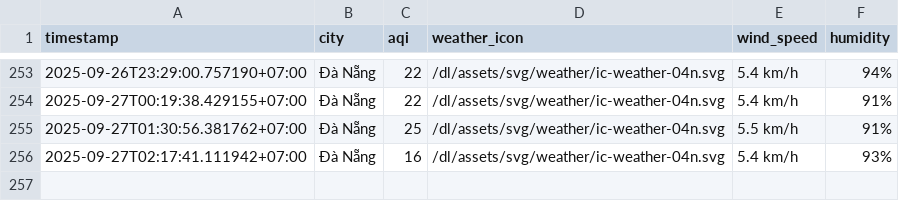
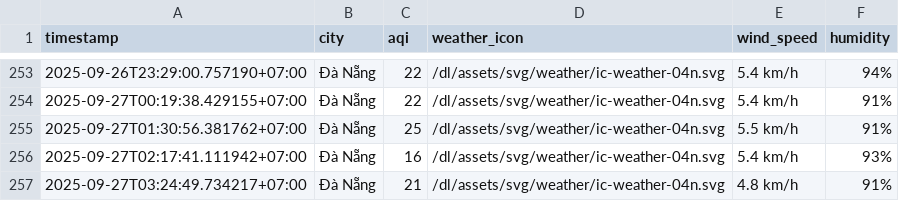
Before and after one commit to HiAmNear/iqair-crawling, a CSV file: result/da-nang/aqi_da-nang_2025_sep.csv, drawn as a sheet; only a part is shown, gaps mark what is left out.

```diff
--- a/result/da-nang/aqi_da-nang_2025_sep.csv
+++ b/result/da-nang/aqi_da-nang_2025_sep.csv
@@ -256 +256,2 @@ timestamp,city,aqi,weather_icon,wind_speed,humidity
 2025-09-27T02:17:41.111942+07:00,Đà Nẵng,16,/dl/assets/svg/weather/ic-weather-04n.svg,5.4 km/h,93%
+2025-09-27T03:24:49.734217+07:00,Đà Nẵng,21,/dl/assets/svg/weather/ic-weather-04n.svg,4.8 km/h,91%
```
Also changed, not shown: result/can-tho/aqi_can-tho_2025_sep.csv, result/hai-phong/aqi_hai-phong_2025_sep.csv, 4 other files.
